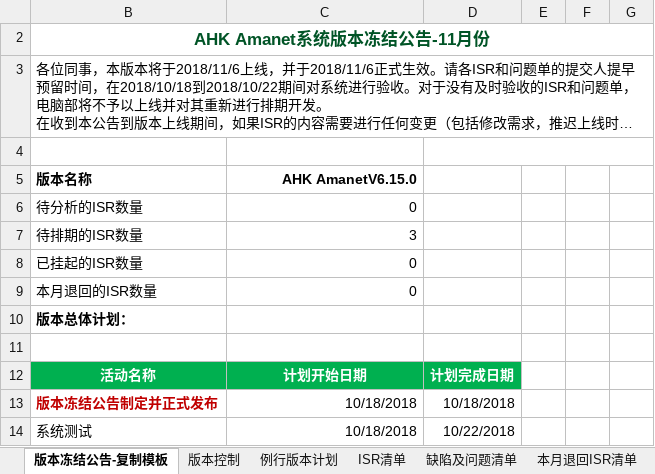
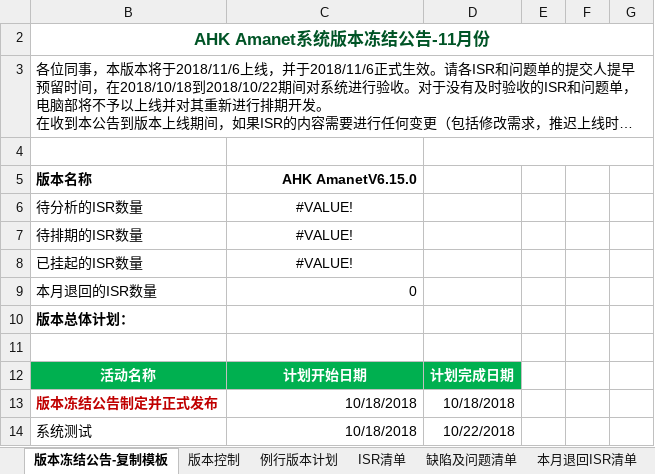
Before and after one commit to kerust1234/ahkamanet, an Excel workbook: requirement/CrossBorder_版本需求排期表_2018.xlsm, sheet 版本冻结公告-复制模板, drawn as a sheet; only a part is shown; long unchanged cells end in …; values as stored, in another font and other column widths than the file's, no borders; charts and pictures not drawn; the diff names each change by its address in the sheet, - before the commit and + after, or states it on an @@ line.

```diff
--- a/requirement/CrossBorder_版本需求排期表_2018.xlsm (sheet 版本冻结公告-复制模板)
+++ b/requirement/CrossBorder_版本需求排期表_2018.xlsm (sheet 版本冻结公告-复制模板)
-C6: 0
+C6: #VALUE!
-C6:C8 alignment: right
+C6:C8 alignment: center
-C7: 3
+C7: #VALUE!
-C8: 0
+C8: #VALUE!
```
Also changed, not shown: sheet 版本冻结公告-v1.28.0, sheet ISR清单, formulas that keep their value, charts or pictures.
